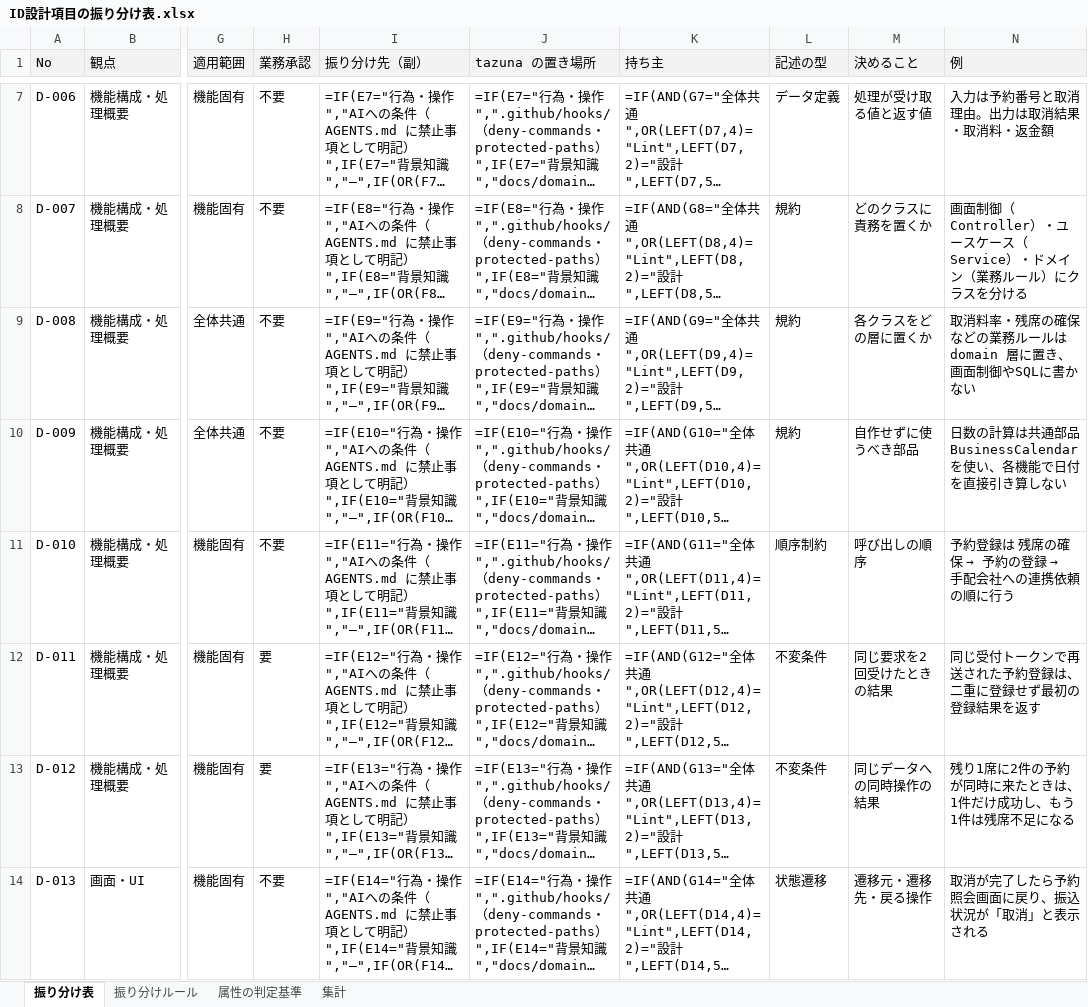
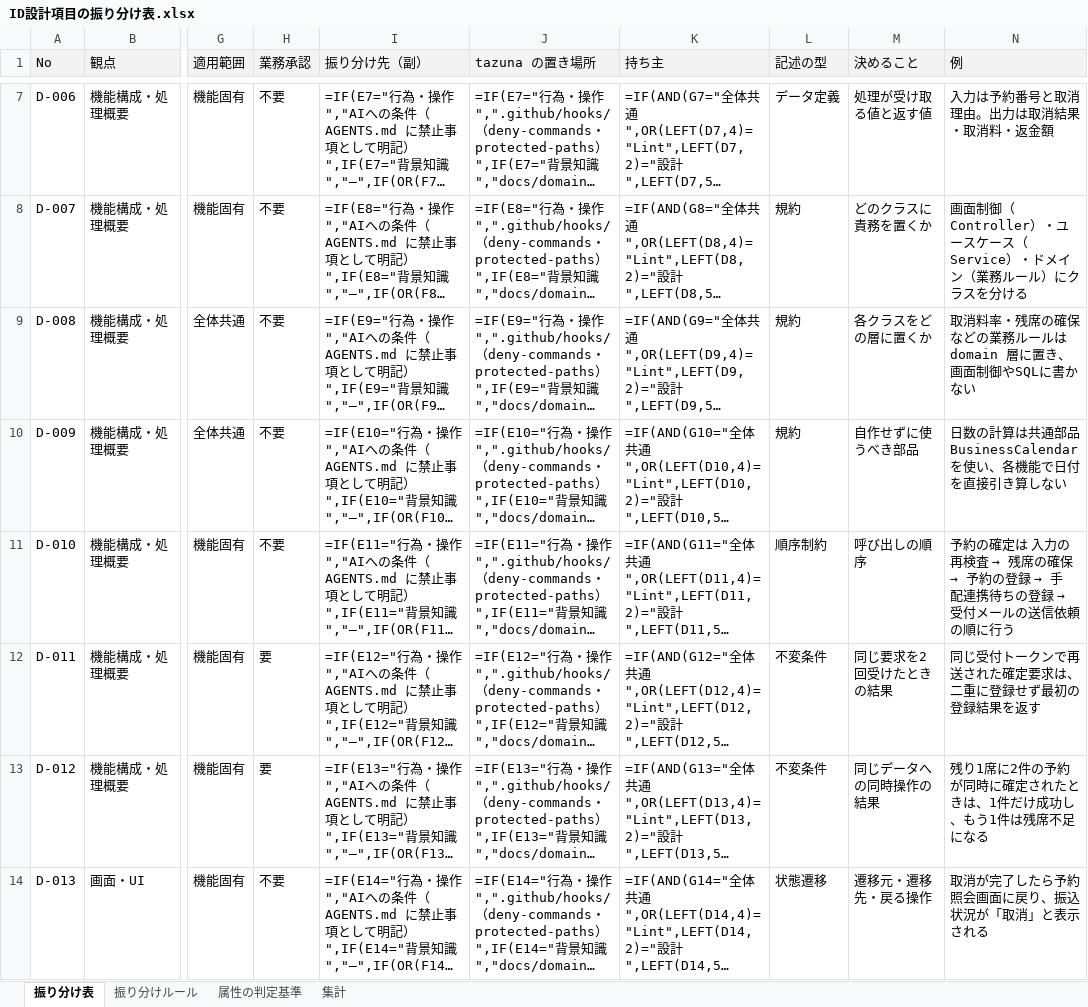
Before and after one commit to mstkfeb20-collab/tazuna, an Excel workbook: _tazuna/id-design/ID設計項目の振り分け表.xlsx, sheet 振り分け表, drawn as a sheet; only a part is shown, gaps mark what is left out; long unchanged cells end in …; values as stored, in another font and other column widths than the file's, no borders; formulas without a stored value are shown as written; the diff covers the shown part only; the diff names each change by its address in the sheet, - before the commit and + after, or states it on an @@ line.

```diff
--- a/_tazuna/id-design/ID設計項目の振り分け表.xlsx (sheet 振り分け表)
+++ b/_tazuna/id-design/ID設計項目の振り分け表.xlsx (sheet 振り分け表)
@@ N11 (例): 予約登録は 残席の確保 → 予約の登録 → 手配会社への連携依頼 の… → 予約の確定は 入力の再検査 → 残席の確保 → 予約の登録 → 手配連携待ちの登録 → 受付メールの送信依頼 の… @@
-N12 (例): 同じ受付トークンで再送された予約登録は、二重に登録せず最初の登録結果を返す
+N12 (例): 同じ受付トークンで再送された確定要求は、二重に登録せず最初の登録結果を返す
-N13 (例): 残り1席に2件の予約が同時に来たときは、1件だけ成功し、もう1件は残席不足になる
+N13 (例): 残り1席に2件の予約が同時に確定されたときは、1件だけ成功し、もう1件は残席不足になる
```
Also changed, not shown: 39 edited cells elsewhere in this sheet, 25 other files.
